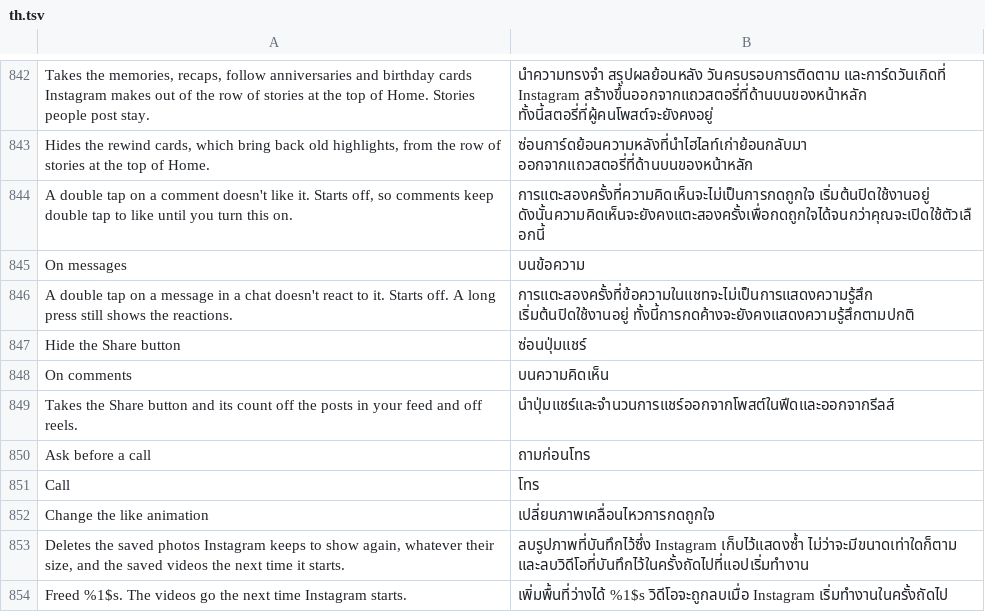
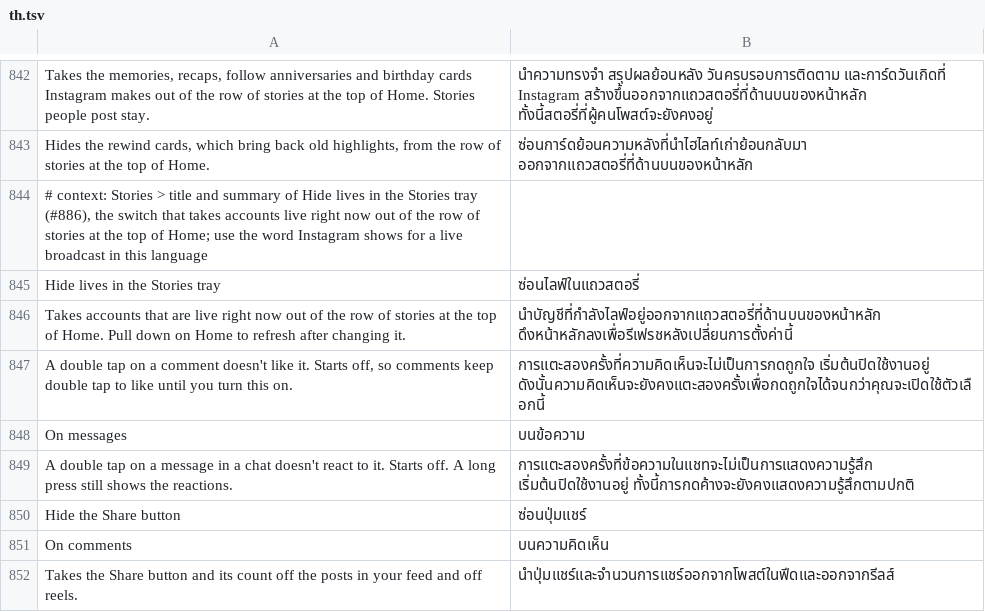
Before and after one commit to SysAdminDoc/HushGram, a TSV file: extensions/shared/library/src/main/l10n/th.tsv, drawn as a sheet; only a part is shown, gaps mark what is left out; the shorter side is filled out with more unchanged rows.

Commit message:
Let the Stories tray leave out accounts that are live
Accounts that are live come in the tray response as a list of
broadcasts the parser reads next to the tray items, each one read
through the broadcast parser and skipped when it comes back null. The
patch now passes each broadcast through StoriesTray.live() right after
that read, and with the new Hide lives in the Stories tray switch on it
answers null, so the parser drops it the same way it drops one that
didn't parse. The read is found by its "broadcasts" key in the tray
parser the other hooks already use, and resolves once on all four 457
builds. When it can't be found the patch goes in without the switch.

Starts off, under Stories below Hide memories and recaps.

Refs #886

```diff
--- a/extensions/shared/library/src/main/l10n/th.tsv
+++ b/extensions/shared/library/src/main/l10n/th.tsv
@@ -843,2 +843,5 @@ Takes the memories, recaps, follow anniversaries and birthday cards Instagram ma
 Hides the rewind cards, which bring back old highlights, from the row of stories at the top of Home.	ซ่อนการ์ดย้อนความหลังที่นำไฮไลท์เก่าย้อนกลับมา ออกจากแถวสตอรี่ที่ด้านบนของหน้าหลัก
+# context: Stories > title and summary of Hide lives in the Stories tray (#886), the switch that takes accounts live right now out of the row of stories at the top of Home; use the word Instagram shows for a live broadcast in this language
+Hide lives in the Stories tray	ซ่อนไลฟ์ในแถวสตอรี่
+Takes accounts that are live right now out of the row of stories at the top of Home. Pull down on Home to refresh after changing it.	นำบัญชีที่กำลังไลฟ์อยู่ออกจากแถวสตอรี่ที่ด้านบนของหน้าหลัก ดึงหน้าหลักลงเพื่อรีเฟรชหลังเปลี่ยนการตั้งค่านี้
 A double tap on a comment doesn't like it. Starts off, so comments keep double tap to like until you turn this on.	การแตะสองครั้งที่ความคิดเห็นจะไม่เป็นการกดถูกใจ เริ่มต้นปิดใช้งานอยู่ ดังนั้นความคิดเห็นจะยังคงแตะสองครั้งเพื่อกดถูกใจได้จนกว่าคุณจะเปิดใช้ตัวเลือกนี้
```
Also changed, not shown: extensions/shared/library/src/main/l10n/ar.tsv, extensions/shared/library/src/main/l10n/es.tsv, 20 other files.
